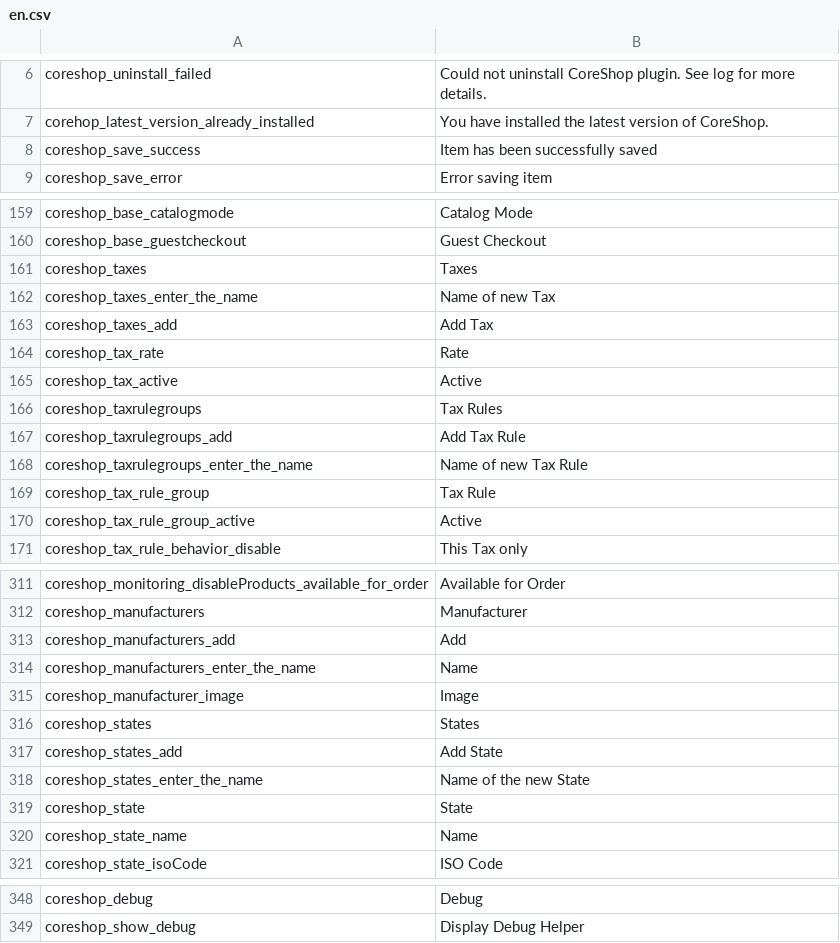
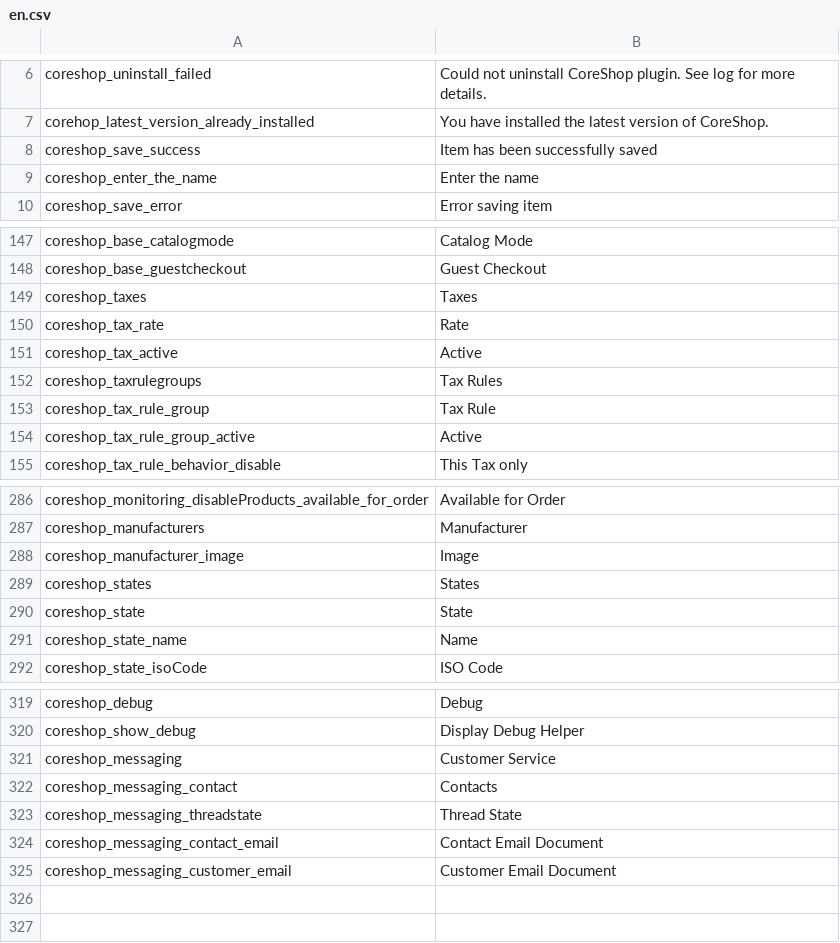
Before and after one commit to coreshop/CoreShop, a CSV file: static/texts/en.csv, drawn as a sheet; only a part is shown, gaps mark what is left out; removed rows and columns are numbered as before the commit, all else as after; the diff covers the shown part only; the diff names each change by its address in the sheet, - before the commit and + after, or states it on an @@ line.

```diff
--- a/static/texts/en.csv
+++ b/static/texts/en.csv
+row 9: coreshop_enter_the_name | Enter the name
-row 162: coreshop_taxes_enter_the_name | Name of new Tax
-row 163: coreshop_taxes_add | Add Tax
-row 167: coreshop_taxrulegroups_add | Add Tax Rule
-row 168: coreshop_taxrulegroups_enter_the_name | Name of new Tax Rule
-row 313: coreshop_manufacturers_add | Add
-row 314: coreshop_manufacturers_enter_the_name | Name
-row 317: coreshop_states_add | Add State
-row 318: coreshop_states_enter_the_name | Name of the new State
+row 321: coreshop_messaging | Customer Service
+row 322: coreshop_messaging_contact | Contacts
+row 323: coreshop_messaging_threadstate | Thread State
+row 324: coreshop_messaging_contact_email | Contact Email Document
+row 325: coreshop_messaging_customer_email | Customer Email Document
```
Also changed, not shown: 22 removed rows elsewhere in this file, static/texts/de.csv, 43 other files.
